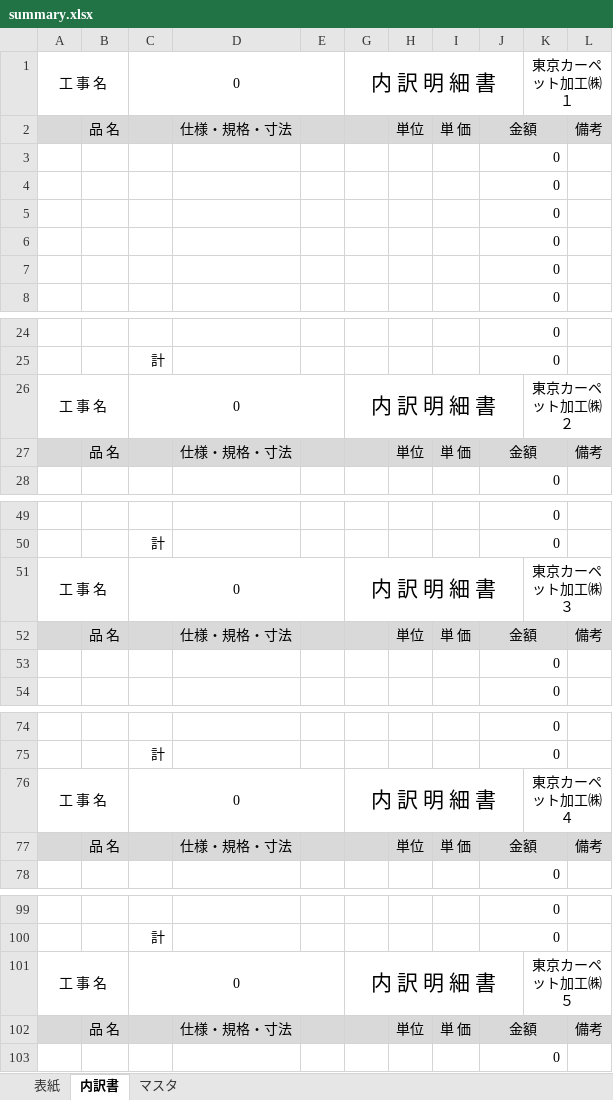
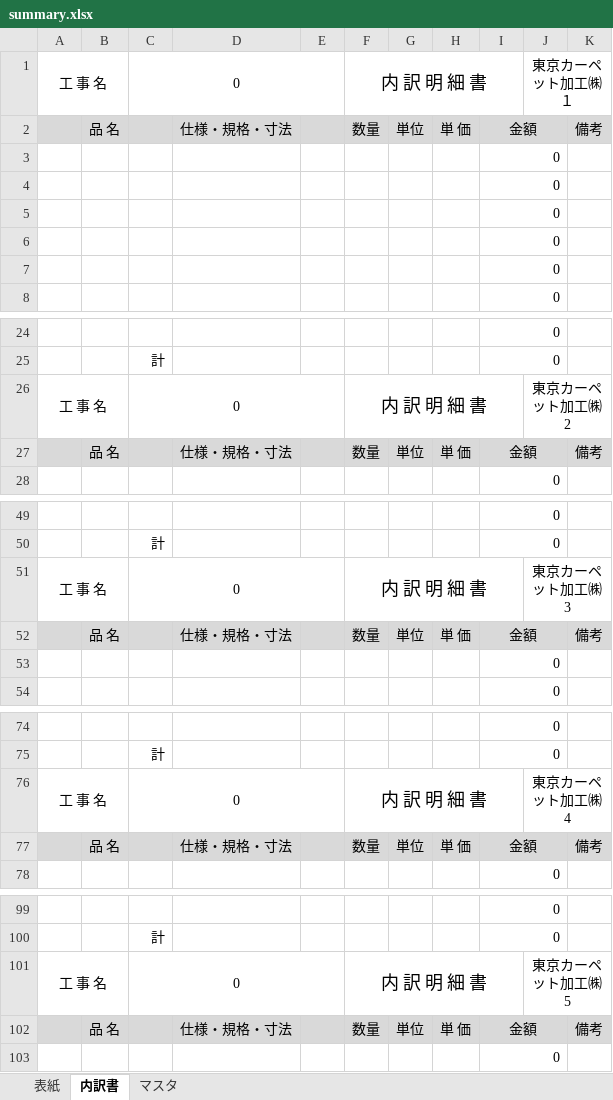
Before and after one commit to tokyocarpet-gif/Quantity-Surveying-466, an Excel workbook: resources/templates/summary.xlsx, sheet 内訳書, drawn as a sheet; only a part is shown, gaps mark what is left out; values as stored, in another font and other column widths than the file's, no borders; charts and pictures not drawn; removed rows and columns are numbered as before the commit, all else as after; the diff covers the shown part only; the diff names each change by its address in the sheet, - before the commit and + after, or states it on an @@ line.

```diff
--- a/resources/templates/summary.xlsx (sheet 内訳書)
+++ b/resources/templates/summary.xlsx (sheet 内訳書)
-column K, row 1: 東京カーペット加工㈱ １; row 26: 東京カーペット加工㈱ ２; row 51: 東京カーペット加工㈱ ３; row 76: 東京カーペット加工㈱ ４; row 101: 東京カーペット加工㈱ ５
+column J, row 1: 東京カーペット加工㈱ １; row 26: 東京カーペット加工㈱ 2; row 51: 東京カーペット加工㈱ 3; row 76: 東京カーペット加工㈱ 4; row 101: 東京カーペット加工㈱ 5
@@ F1 text size: smaller @@
-F2: (empty)
+F2: 数量
@@ F26 text size: smaller @@
-F27: (empty)
+F27: 数量
@@ F51 text size: smaller @@
-F52: (empty)
+F52: 数量
@@ F76 text size: smaller @@
-F77: (empty)
+F77: 数量
@@ F101 text size: smaller @@
-F102: (empty)
+F102: 数量
```
Also changed, not shown: 100 removed rows, 1 edited cell and cell formats elsewhere in this sheet, sheet 表紙, formulas that keep their value, hidden cells, charts or pictures, 26 other files.
